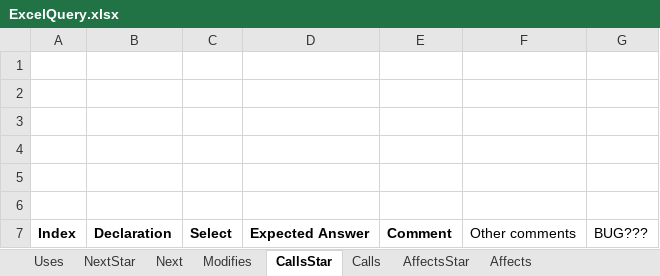
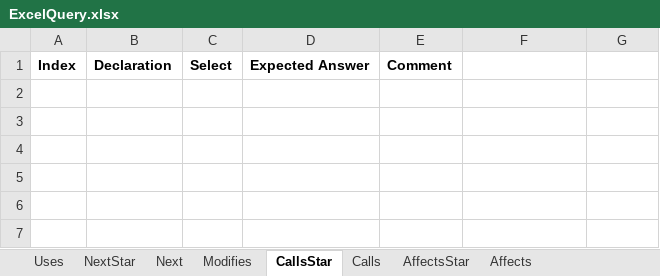
Before and after one commit to ChuaPingChan/SpaXI, an Excel workbook: AutomaticProjectTesting_Aug2015_VS2015/EmptyGeneralTesting/Release/Test9_InterProcedural/ExcelQuery.xlsx, sheet CallsStar, drawn as a sheet; values as stored, in another font and other column widths than the file's, no borders; conditional formats not drawn; removed rows and columns are numbered as before the commit, all else as after; the diff names each change by its address in the sheet, - before the commit and + after, or states it on an @@ line.

```diff
--- a/AutomaticProjectTesting_Aug2015_VS2015/EmptyGeneralTesting/Release/Test9_InterProcedural/ExcelQuery.xlsx (sheet CallsStar)
+++ b/AutomaticProjectTesting_Aug2015_VS2015/EmptyGeneralTesting/Release/Test9_InterProcedural/ExcelQuery.xlsx (sheet CallsStar)
-row 1: (empty)
-row 2: (empty)
-row 3: (empty)
-row 4: (empty)
-row 5: (empty)
-row 6: (empty)
-F1: Other comments
+F1: (empty)
-G1: BUG???
+G1: (empty)
```
Also changed, not shown: sheet Affects, hidden cells, 4 other files.
